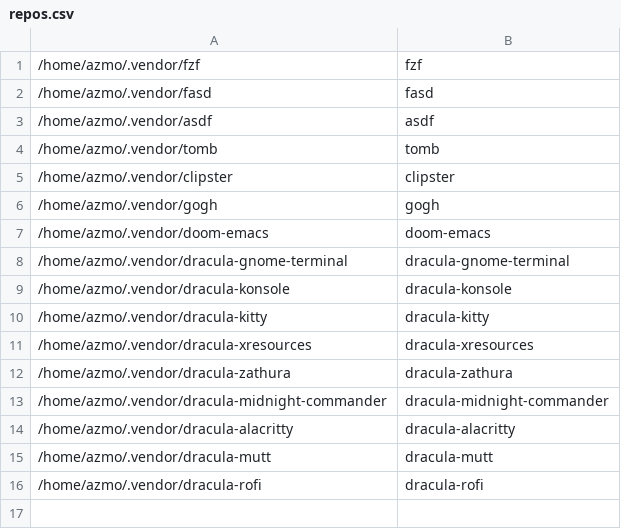
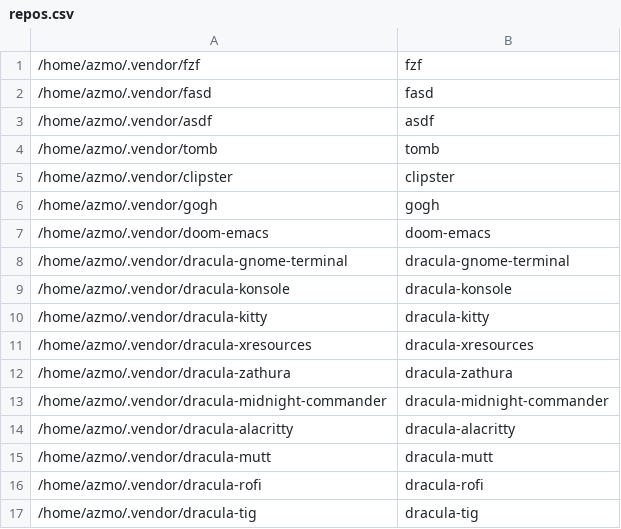
Before and after one commit to gorschu/dotfiles, a CSV file: modified_externally/config/gita/repos.csv, drawn as a sheet.

Commit message:
Add tig Dracula config

```diff
--- a/modified_externally/config/gita/repos.csv
+++ b/modified_externally/config/gita/repos.csv
@@ -16 +16,2 @@
 /home/azmo/.vendor/dracula-rofi,dracula-rofi,,
+/home/azmo/.vendor/dracula-tig,dracula-tig,,
```
Also changed, not shown: modified_externally/config/gita/groups.csv, 1 other file.
